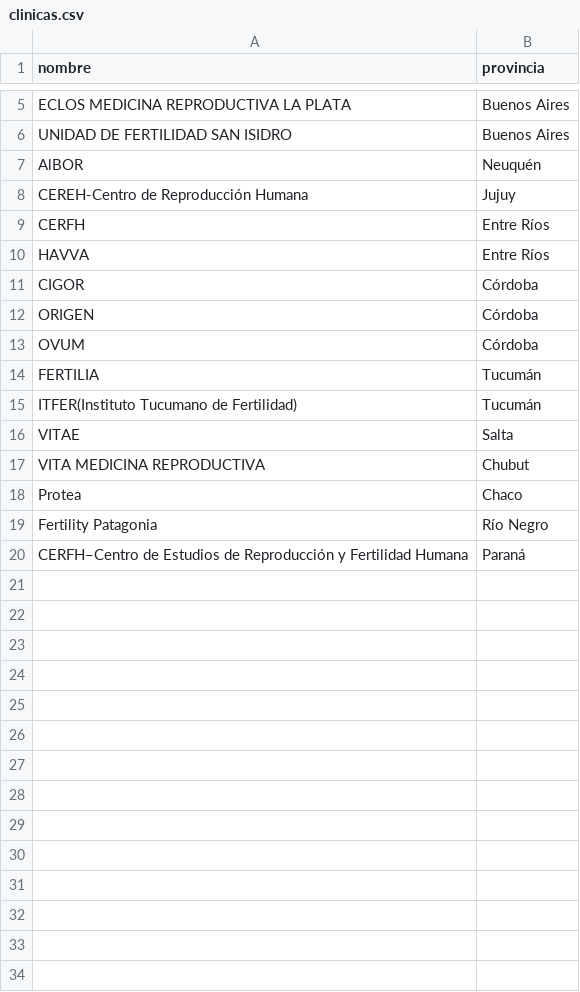
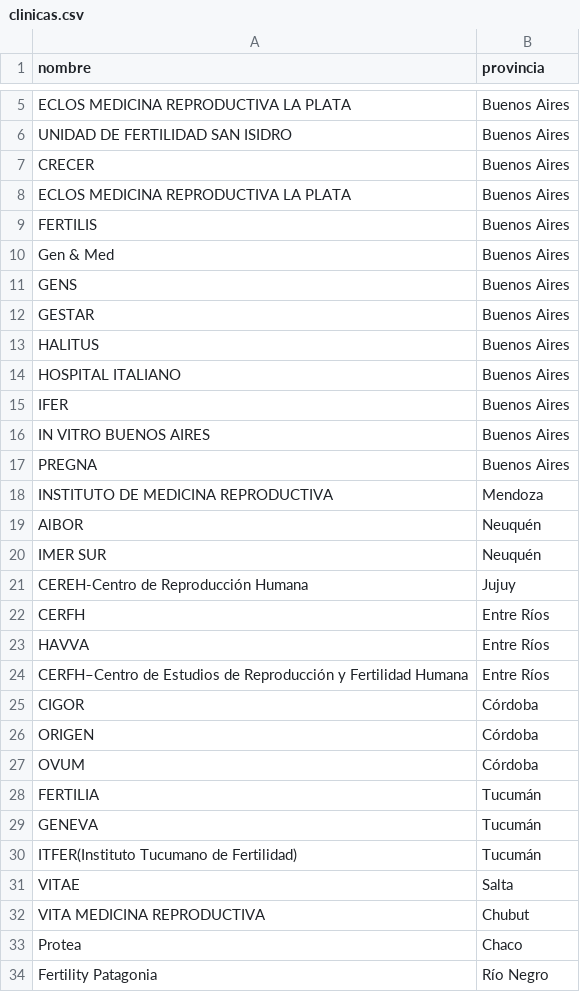
Before and after one commit to adrianparedes477/Archivo, a CSV file: clinicas.csv, drawn as a sheet; only a part is shown, gaps mark what is left out.

Commit message:
Update clinicas.csv

```diff
--- a/clinicas.csv
+++ b/clinicas.csv
@@ -6,3 +6,16 @@ ECLOS MEDICINA REPRODUCTIVA LA PLATA,Buenos Aires
 UNIDAD DE FERTILIDAD SAN ISIDRO,Buenos Aires
+CRECER,Buenos Aires
+ECLOS MEDICINA REPRODUCTIVA LA PLATA,Buenos Aires
+FERTILIS,Buenos Aires
+Gen & Med,Buenos Aires
+GENS,Buenos Aires
+GESTAR,Buenos Aires
+HALITUS,Buenos Aires
+HOSPITAL ITALIANO,Buenos Aires
+IFER,Buenos Aires
+IN VITRO BUENOS AIRES,Buenos Aires
+PREGNA,Buenos Aires
+INSTITUTO DE MEDICINA REPRODUCTIVA,Mendoza
 AlBOR,Neuquén
+IMER SUR,Neuquén
 CEREH-Centro de Reproducción Humana,Jujuy
@@ -10,2 +23,3 @@ CERFH,Entre Ríos
 HAVVA,Entre Ríos
+CERFH–Centro de Estudios de Reproducción y Fertilidad Humana,Entre Ríos
 CIGOR,Córdoba
@@ -14,2 +28,3 @@ OVUM,Córdoba
 FERTILIA,Tucumán
+GENEVA,Tucumán
 ITFER(Instituto Tucumano de Fertilidad),Tucumán
@@ -19,2 +34 @@ Protea,Chaco
 Fertility Patagonia,Río Negro
-CERFH–Centro de Estudios de Reproducción y Fertilidad Humana,Paraná
```
